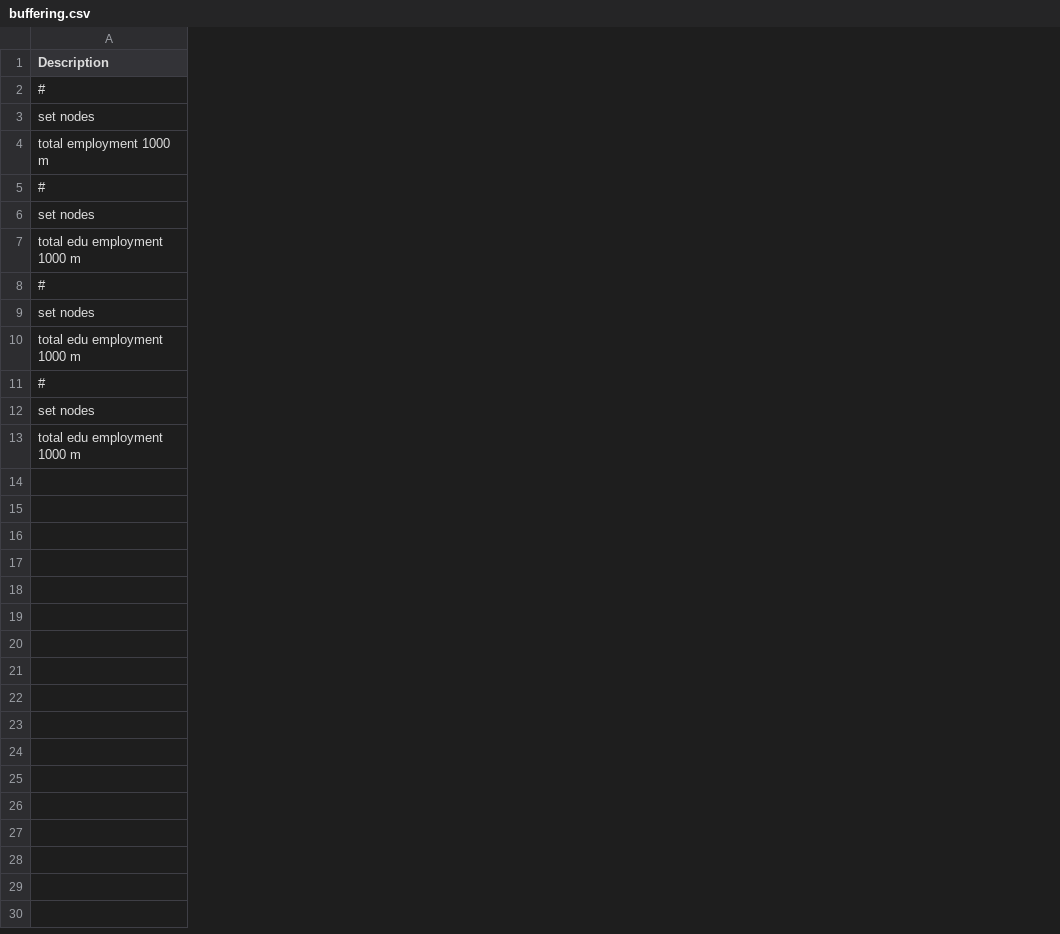
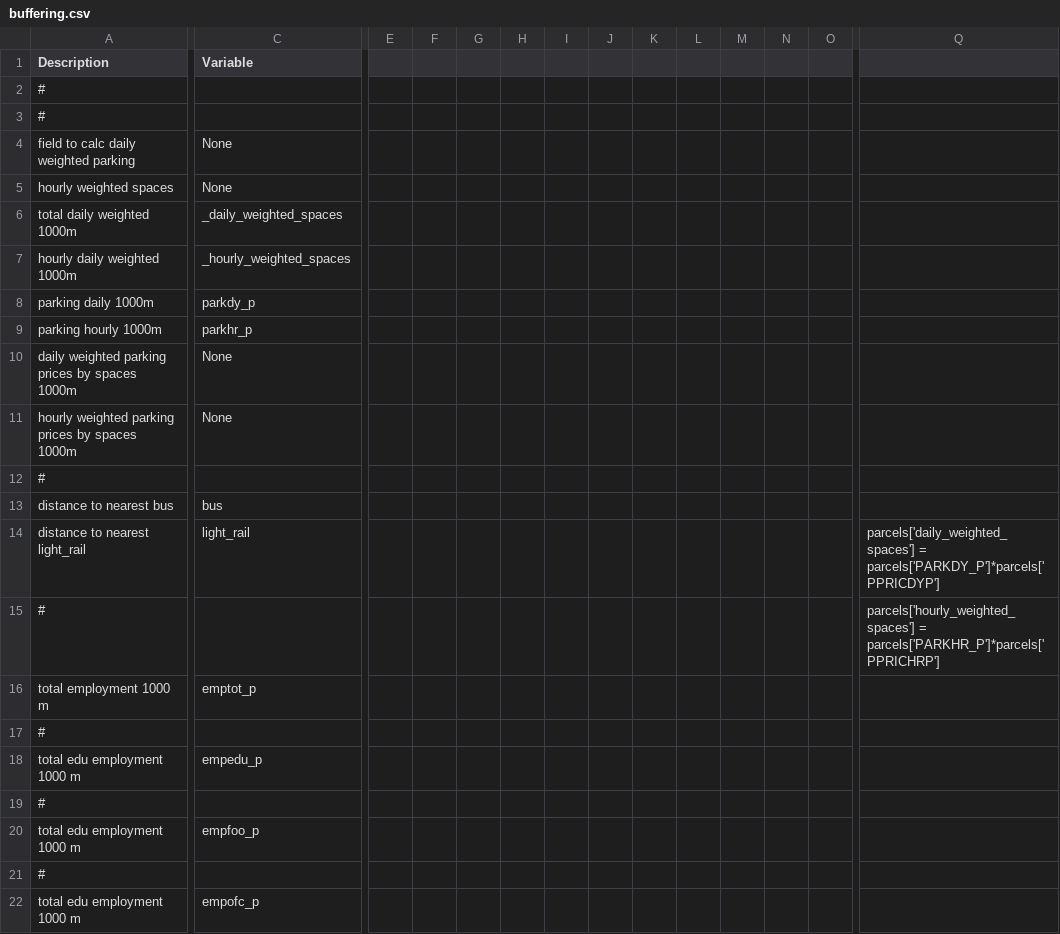
Before and after one commit to RSGInc/netbuffer, a CSV file: example_psrc/configs/buffering.csv, drawn as a sheet; only a part is shown, gaps mark what is left out; removed rows and columns are numbered as before the commit, all else as after; rows hold the shown columns only; the diff covers the shown part only; the diff names each change by its address in the sheet, - before the commit and + after, or states it on an @@ line.

Commit message:
changes to example_psrc to use activitysim.core.buffer

```diff
--- a/example_psrc/configs/buffering.csv
+++ b/example_psrc/configs/buffering.csv
+column C (Variable), rows 16-22: emptot_p |  | empedu_p |  | empfoo_p |  | empofc_p
+column E, empty
+column F, empty
+column G, empty
+column H, empty
+column I, empty
+column J, empty
+column K, empty
+column L, empty
+column M, empty
+column N, empty
+column O, empty
+column Q, empty
-row 3: set nodes
+row 3: #
+row 4: field to calc daily weighted parking | None
+row 5: hourly weighted spaces | None
+row 6: total daily weighted 1000m | _daily_weighted_spaces
+row 7: hourly daily weighted 1000m | _hourly_weighted_spaces
+row 8: parking daily 1000m | parkdy_p
+row 9: parking hourly 1000m | parkhr_p
+row 10: daily weighted parking prices by spaces 1000m | None
+row 11: hourly weighted parking prices by spaces 1000m | None
+row 12: #
+row 13: distance to nearest bus | bus
+row 14: distance to nearest light_rail | light_rail |  |  |  |  |  |  |  |  |  |  |  | parcels['daily_weighted_spaces'] = parcels['PARKDY_P']*parcels['PPRICDYP']
+row 15: # |  |  |  |  |  |  |  |  |  |  |  |  | parcels['hourly_weighted_spaces'] = parcels['PARKHR_P']*parcels['PPRICHRP']
-row 6: set nodes
-row 9: set nodes
-row 12: set nodes
```
Also changed, not shown: 1 added column elsewhere in this file, 2 other files.
